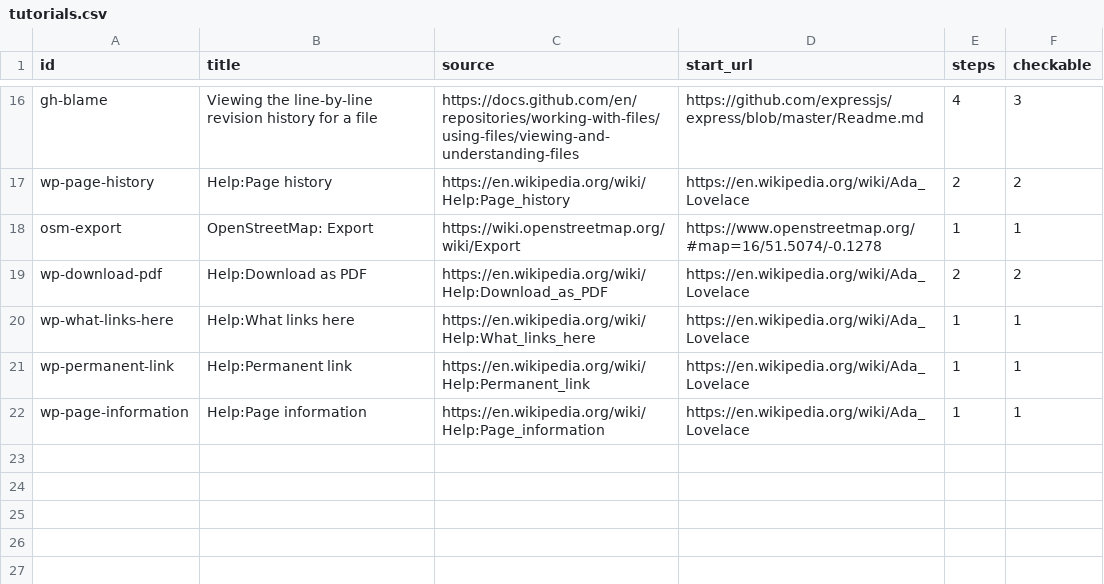
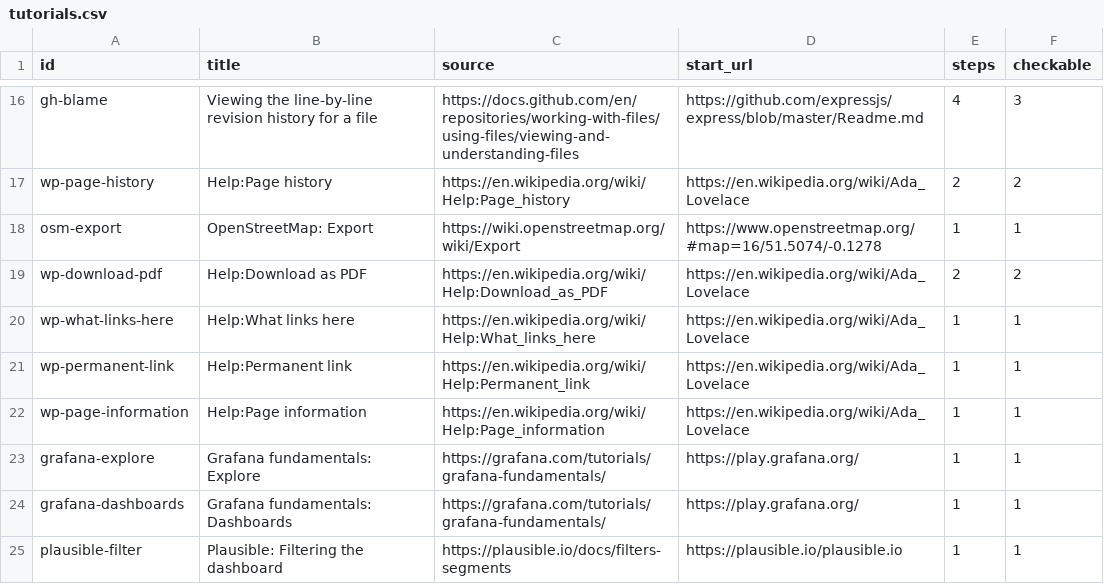
Before and after one commit to darkfallX/Errata, a CSV file: corpus/tutorials.csv, drawn as a sheet; only a part is shown, gaps mark what is left out.

```diff
--- a/corpus/tutorials.csv
+++ b/corpus/tutorials.csv
@@ -22 +22,4 @@ wp-permanent-link,Help:Permanent link,https://en.wikipedia.org/wiki/Help:Permane
 wp-page-information,Help:Page information,https://en.wikipedia.org/wiki/Help:Page_information,https://en.wikipedia.org/wiki/Ada_Lovelace,1,1
+grafana-explore,Grafana fundamentals: Explore,https://grafana.com/tutorials/grafana-fundamentals/,https://play.grafana.org/,1,1
+grafana-dashboards,Grafana fundamentals: Dashboards,https://grafana.com/tutorials/grafana-fundamentals/,https://play.grafana.org/,1,1
+plausible-filter,Plausible: Filtering the dashboard,https://plausible.io/docs/filters-segments,https://plausible.io/plausible.io,1,1
```
Also changed, not shown: 9 other files.
